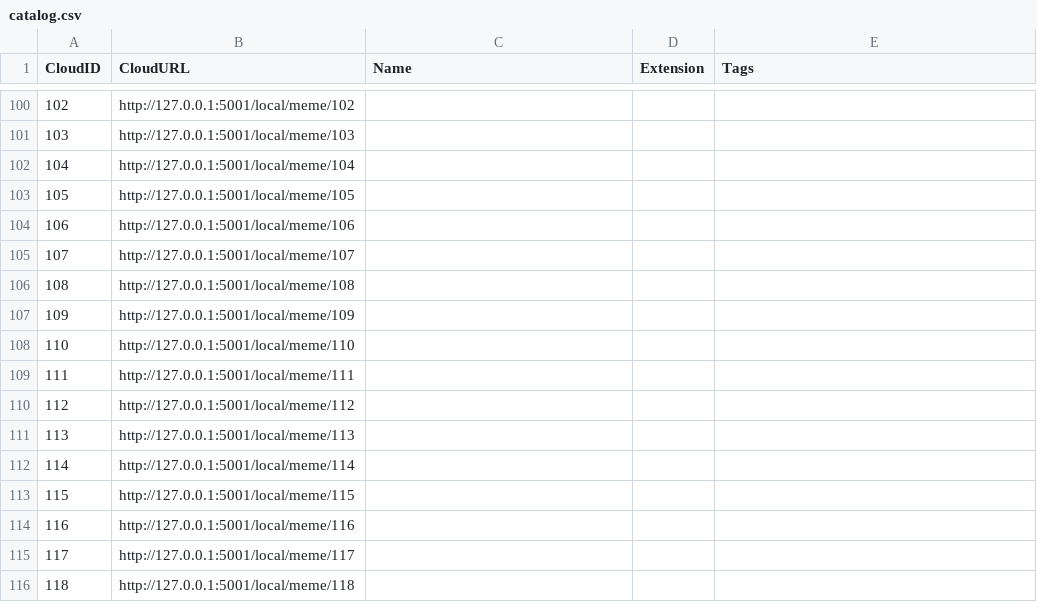
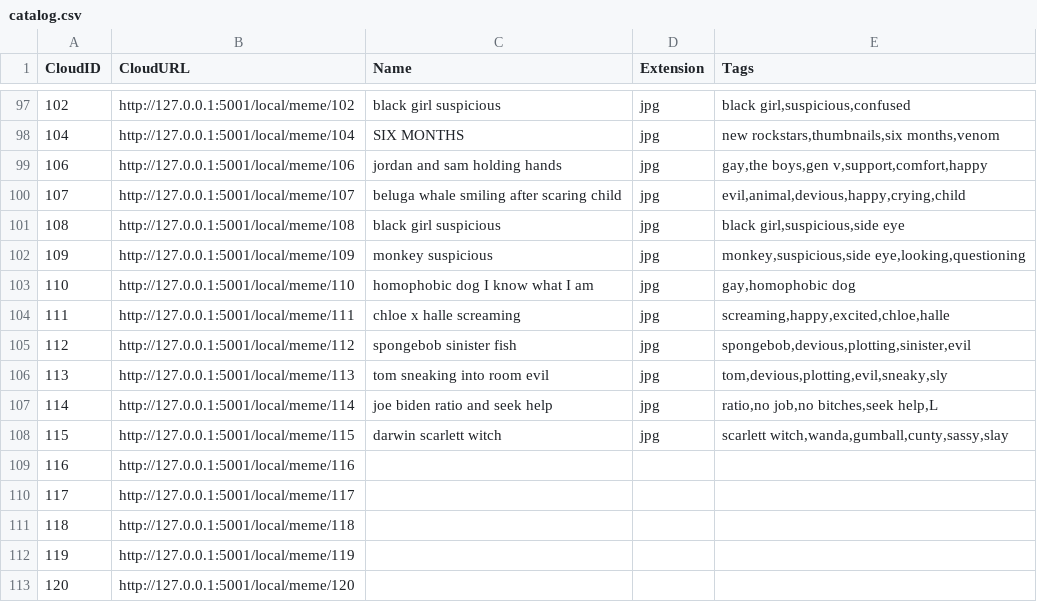
Before and after one commit to iffy-pi/reaction-meme-server, a CSV file: data/catalog.csv, drawn as a sheet; only a part is shown, gaps mark what is left out; the shorter side is filled out with more unchanged rows; the diff covers the shown part only.

```diff
--- a/data/catalog.csv
+++ b/data/catalog.csv
@@ -100,15 +97,13 @@ CloudID,CloudURL,Name,Extension,Tags
-102,http://127.0.0.1:5001/local/meme/102,,,
-103,http://127.0.0.1:5001/local/meme/103,,,
-104,http://127.0.0.1:5001/local/meme/104,,,
-105,http://127.0.0.1:5001/local/meme/105,,,
-106,http://127.0.0.1:5001/local/meme/106,,,
-107,http://127.0.0.1:5001/local/meme/107,,,
-108,http://127.0.0.1:5001/local/meme/108,,,
-109,http://127.0.0.1:5001/local/meme/109,,,
-110,http://127.0.0.1:5001/local/meme/110,,,
-111,http://127.0.0.1:5001/local/meme/111,,,
-112,http://127.0.0.1:5001/local/meme/112,,,
-113,http://127.0.0.1:5001/local/meme/113,,,
-114,http://127.0.0.1:5001/local/meme/114,,,
-115,http://127.0.0.1:5001/local/meme/115,,,
+102,http://127.0.0.1:5001/local/meme/102,black girl suspicious,jpg,"black girl,suspicious,confused"
+104,http://127.0.0.1:5001/local/meme/104,SIX MONTHS,jpg,"new rockstars,thumbnails,six months,venom"
+106,http://127.0.0.1:5001/local/meme/106,jordan and sam holding hands,jpg,"gay,the boys,gen v,support,comfort,happy"
+107,http://127.0.0.1:5001/local/meme/107,beluga whale smiling after scaring child,jpg,"evil,animal,devious,happy,crying,child"
+108,http://127.0.0.1:5001/local/meme/108,black girl suspicious,jpg,"black girl,suspicious,side eye"
+109,http://127.0.0.1:5001/local/meme/109,monkey suspicious,jpg,"monkey,suspicious,side eye,looking,questioning"
+110,http://127.0.0.1:5001/local/meme/110,homophobic dog I know what I am,jpg,"gay,homophobic dog"
+111,http://127.0.0.1:5001/local/meme/111,chloe x halle screaming,jpg,"screaming,happy,excited,chloe,halle"
+112,http://127.0.0.1:5001/local/meme/112,spongebob sinister fish,jpg,"spongebob,devious,plotting,sinister,evil"
+113,http://127.0.0.1:5001/local/meme/113,tom sneaking into room evil,jpg,"tom,devious,plotting,evil,sneaky,sly"
+114,http://127.0.0.1:5001/local/meme/114,joe biden ratio and seek help,jpg,"ratio,no job,no bitches,seek help,L"
+115,http://127.0.0.1:5001/local/meme/115,darwin scarlett witch,jpg,"scarlett witch,wanda,gumball,cunty,sassy,slay"
 116,http://127.0.0.1:5001/local/meme/116,,,
```
Also changed, not shown: 3 removed rows and 78 edited cells elsewhere in this file.
